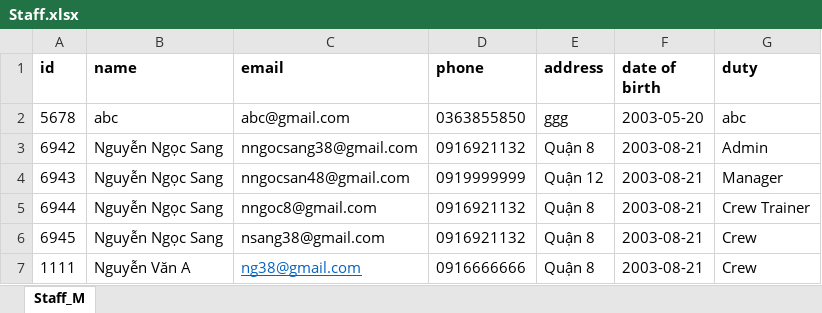
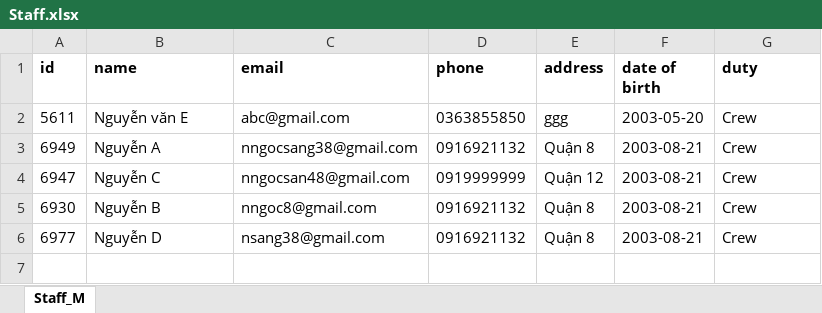
Before and after one commit to SangNguyenNgoc/FastFoodStore, an Excel workbook: excels/Staff.xlsx, sheet Staff_M, drawn as a sheet; values as stored, in another font and other column widths than the file's, no borders; the diff names each change by its address in the sheet, - before the commit and + after, or states it on an @@ line.

```diff
--- a/excels/Staff.xlsx (sheet Staff_M)
+++ b/excels/Staff.xlsx (sheet Staff_M)
-A2 (id): 5678
+A2 (id): 5611
-B2 (name): abc
+B2 (name): Nguyễn văn E
-G2 (duty): abc
+G2 (duty): Crew
-A3 (id): 6942
+A3 (id): 6949
-B3 (name): Nguyễn Ngọc Sang
+B3 (name): Nguyễn A
-G3 (duty): Admin
+G3 (duty): Crew
-A4 (id): 6943
+A4 (id): 6947
-B4 (name): Nguyễn Ngọc Sang
+B4 (name): Nguyễn C
-G4 (duty): Manager
+G4 (duty): Crew
-A5 (id): 6944
+A5 (id): 6930
-B5 (name): Nguyễn Ngọc Sang
+B5 (name): Nguyễn B
-G5 (duty): Crew Trainer
+G5 (duty): Crew
-A6 (id): 6945
+A6 (id): 6977
-B6 (name): Nguyễn Ngọc Sang
+B6 (name): Nguyễn D
-row 7: 1111 | Nguyễn Văn A | ng38@gmail.com | 0916666666 | Quận 8 | 2003-08-21 | Crew
```
Also changed, not shown: 2 other files.
